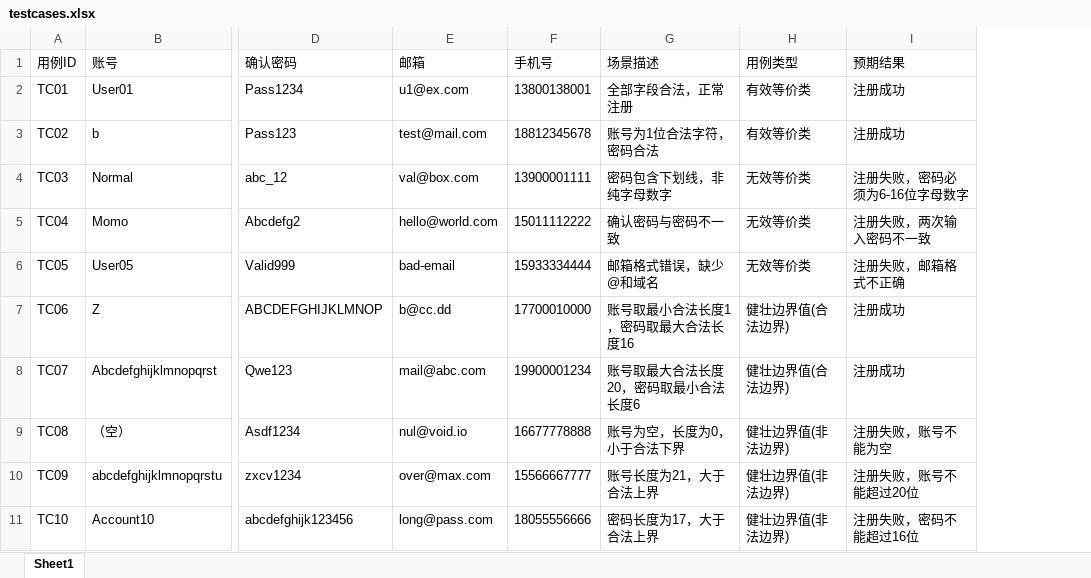
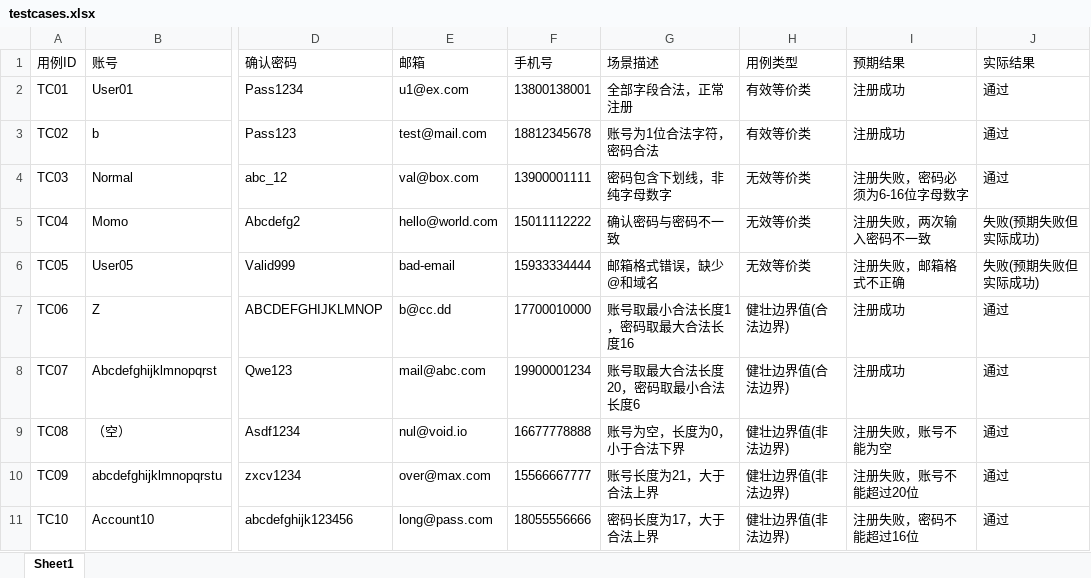
Before and after one commit to kevinkkk-ux/AI-Test-Platform, an Excel workbook: files/testcases.xlsx, sheet Sheet1, drawn as a sheet; only a part is shown, gaps mark what is left out; values as stored, in another font and other column widths than the file's, no borders; the diff names each change by its address in the sheet, - before the commit and + after, or states it on an @@ line.

```diff
--- a/files/testcases.xlsx (sheet Sheet1)
+++ b/files/testcases.xlsx (sheet Sheet1)
+column J (实际结果), rows 2-11: 通过 | 通过 | 通过 | 失败(预期失败但实际成功) | 失败(预期失败但实际成功) | 通过 | 通过 | 通过 | 通过 | 通过
```
Also changed, not shown: files/modify_profile_testcases.xlsx, files/register_testcases.xlsx, 5 other files.
